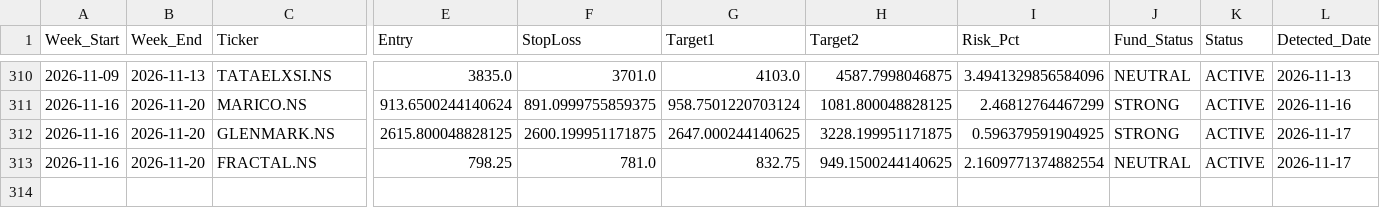
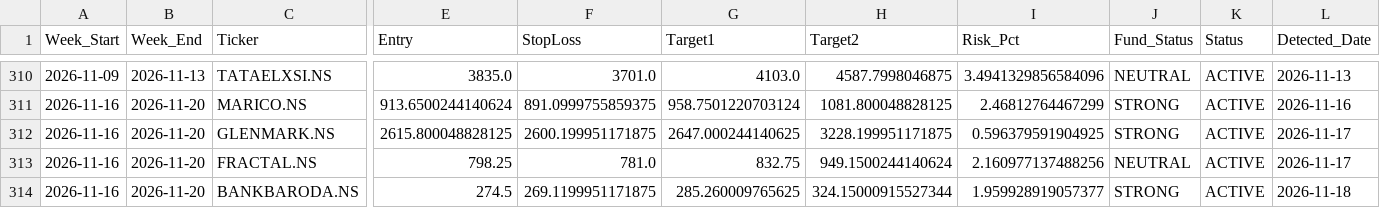
Before and after one commit to aryamanbansod/managerfunds.ai, a CSV file: data/weekly/weekly_setups.csv, drawn as a sheet; only a part is shown, gaps mark what is left out; rows hold the shown columns only; the diff names each change by its address in the sheet, - before the commit and + after, or states it on an @@ line.

```diff
--- a/data/weekly/weekly_setups.csv
+++ b/data/weekly/weekly_setups.csv
-H313 (Target2): 949.1500244140625
+H313 (Target2): 949.1500244140624
-I313 (Risk_Pct): 2.1609771374882554
+I313 (Risk_Pct): 2.160977137488256
+row 314: 2026-11-16 | 2026-11-20 | BANKBARODA.NS | 274.5 | 269.1199951171875 | 285.260009765625 | 324.15000915527344 | 1.959928919057377 | STRONG | ACTIVE | 2026-11-18
```
Also changed, not shown: 2 other files.
